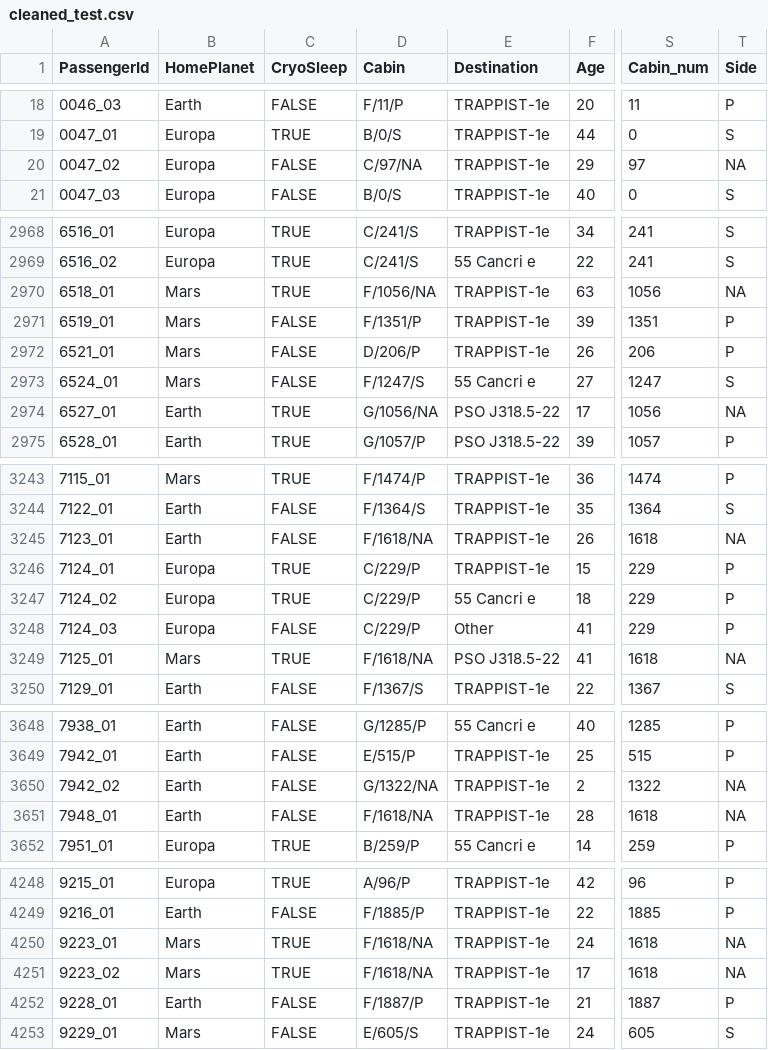
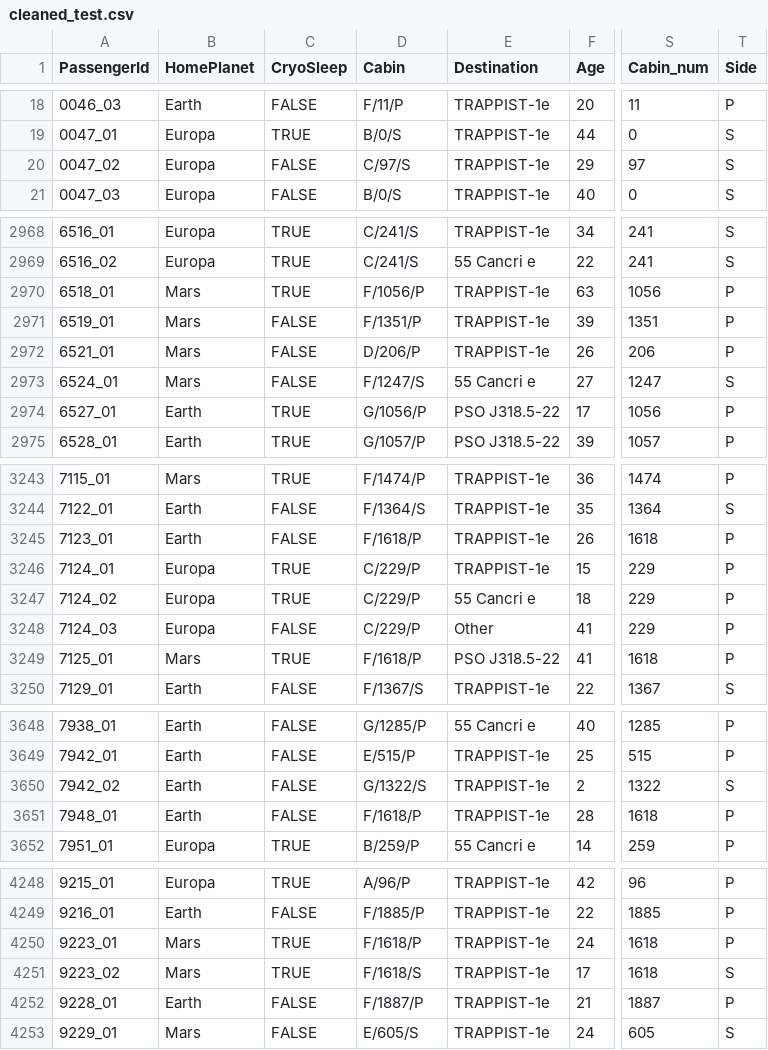
Before and after one commit to hazemmasarani/spaceship-titanic, a CSV file: data/cleaned_test.csv, drawn as a sheet; only a part is shown, gaps mark what is left out; the diff covers the shown part only; the diff names each change by its address in the sheet, - before the commit and + after, or states it on an @@ line.

```diff
--- a/data/cleaned_test.csv
+++ b/data/cleaned_test.csv
-D20 (Cabin): C/97/NA
+D20 (Cabin): C/97/S
-T20 (Side): NA
+T20 (Side): S
-D2970 (Cabin): F/1056/NA
+D2970 (Cabin): F/1056/P
-T2970 (Side): NA
+T2970 (Side): P
-D2974 (Cabin): G/1056/NA
+D2974 (Cabin): G/1056/P
-T2974 (Side): NA
+T2974 (Side): P
-D3245 (Cabin): F/1618/NA
+D3245 (Cabin): F/1618/P
-T3245 (Side): NA
+T3245 (Side): P
-D3249 (Cabin): F/1618/NA
+D3249 (Cabin): F/1618/P
-T3249 (Side): NA
+T3249 (Side): P
-D3650 (Cabin): G/1322/NA
+D3650 (Cabin): G/1322/S
-T3650 (Side): NA
+T3650 (Side): S
-D3651 (Cabin): F/1618/NA
+D3651 (Cabin): F/1618/P
-T3651 (Side): NA
+T3651 (Side): P
-D4250 (Cabin): F/1618/NA
+D4250 (Cabin): F/1618/P
-T4250 (Side): NA
+T4250 (Side): P
-D4251 (Cabin): F/1618/NA
+D4251 (Cabin): F/1618/S
-T4251 (Side): NA
+T4251 (Side): S
```
Also changed, not shown: 182 edited cells elsewhere in this file, data/cleaned_data.csv, output/randomforest/submission.csv, 6 other files.
